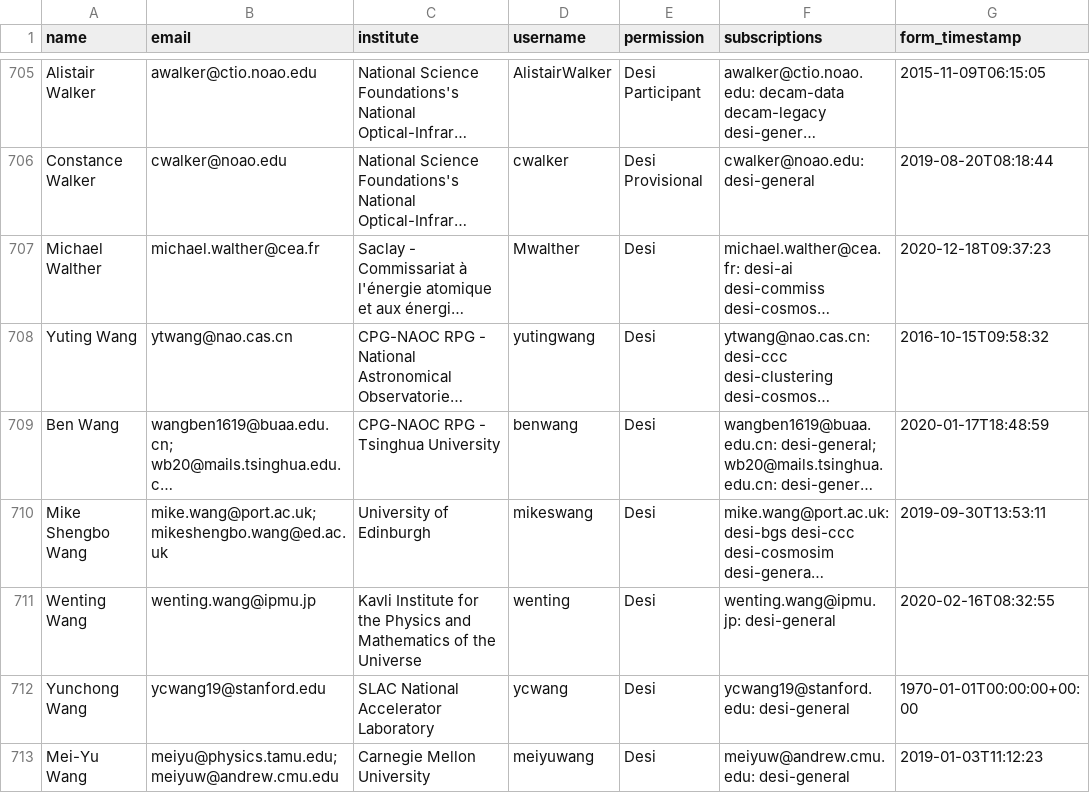
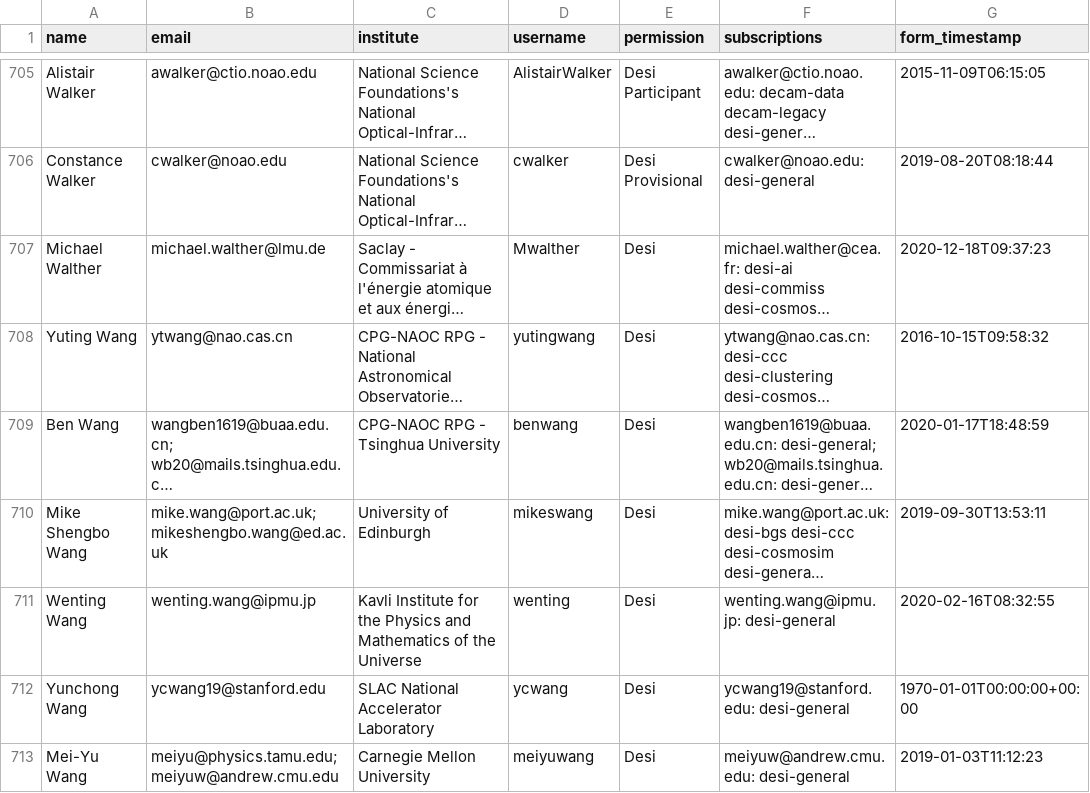
Before and after one commit to desihub/desilo, a CSV file: ops_tool/user_info.csv, drawn as a sheet; only a part is shown, gaps mark what is left out; long unchanged cells end in …; the diff names each change by its address in the sheet, - before the commit and + after, or states it on an @@ line.

Commit message:
changed email

```diff
--- a/ops_tool/user_info.csv
+++ b/ops_tool/user_info.csv
-B707 (email): michael.walther@cea.fr
+B707 (email): michael.walther@lmu.de
```
